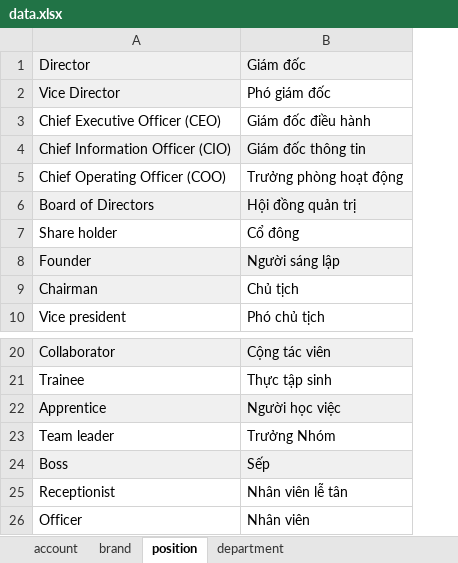
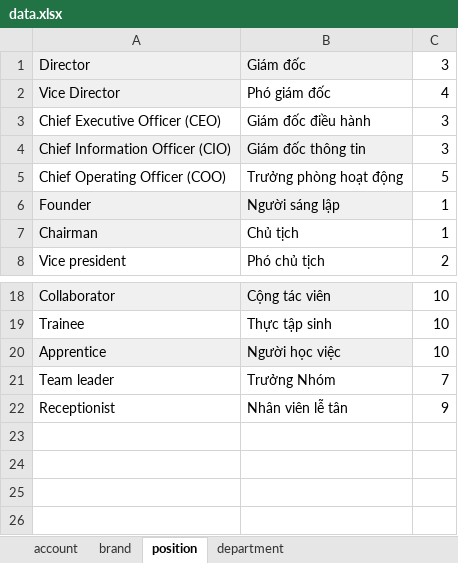
Before and after one commit to cuongpm0217/backend, an Excel workbook: ver1/src/main/resources/static/data.xlsx, sheet position, drawn as a sheet; only a part is shown, gaps mark what is left out; values as stored, in another font and other column widths than the file's, no borders; removed rows and columns are numbered as before the commit, all else as after; the diff names each change by its address in the sheet, - before the commit and + after, or states it on an @@ line.

Commit message:
Add column level > position sample

```diff
--- a/ver1/src/main/resources/static/data.xlsx (sheet position)
+++ b/ver1/src/main/resources/static/data.xlsx (sheet position)
+column C, rows 1-8: 3 | 4 | 3 | 3 | 5 | 1 | 1 | 2; rows 18-22: 10 | 10 | 10 | 7 | 9
-row 6: Board of Directors | Hội đồng quản trị
-row 7: Share holder | Cổ đông
-row 24: Boss | Sếp
-row 26: Officer | Nhân viên
```
